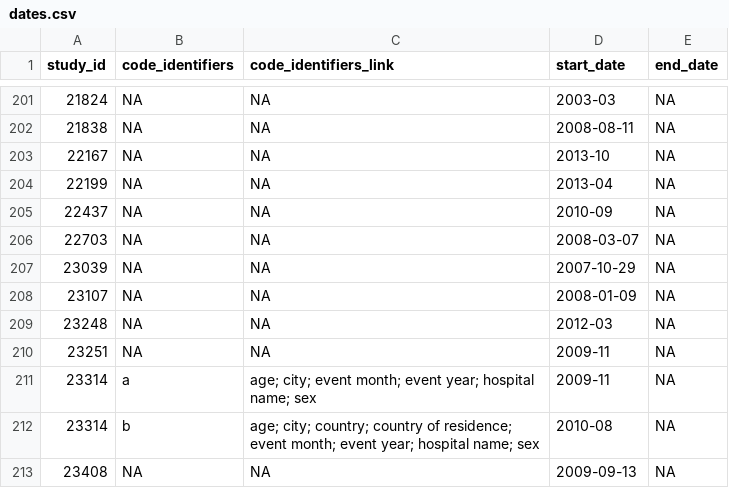
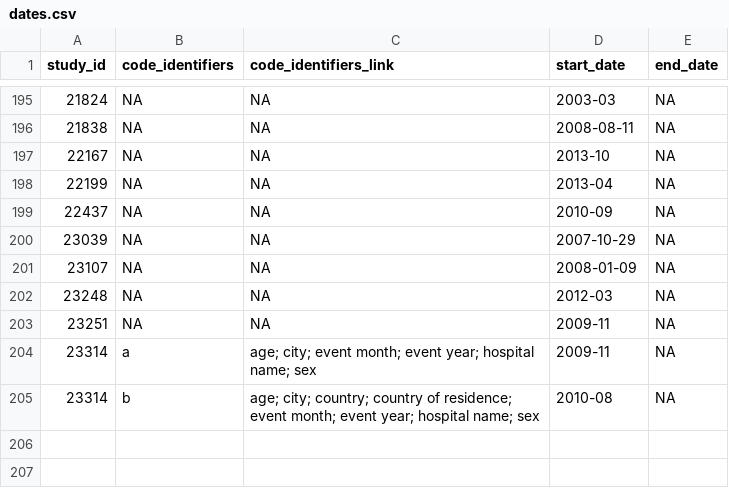
Before and after one commit to ecohealthalliance/amr-db, a CSV file: data/dates.csv, drawn as a sheet; only a part is shown, gaps mark what is left out; the diff covers the shown part only; the diff names each change by its address in the sheet, - before the commit and + after, or states it on an @@ line.

```diff
--- a/data/dates.csv
+++ b/data/dates.csv
-row 206: 22703 | NA | NA | 2008-03-07 | NA
-row 213: 23408 | NA | NA | 2009-09-13 | NA
```
Also changed, not shown: 6 removed rows elsewhere in this file, data-raw/geocode_locations_complete.csv, data/bacteria_genus_species.csv, 8 other files.
